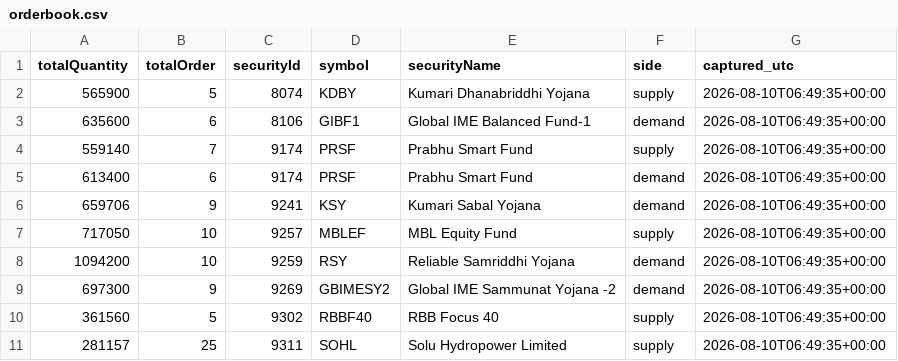
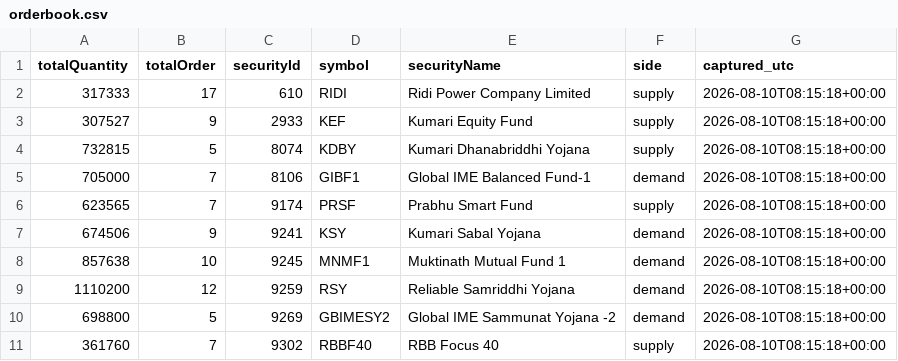
Before and after one commit to Aabaran7/nepse-forecast, a CSV file: data-mirror/orderbook/orderbook.csv, drawn as a sheet.

Commit message:
orderbook: 2026-08-10T08:15Z

```diff
--- a/data-mirror/orderbook/orderbook.csv
+++ b/data-mirror/orderbook/orderbook.csv
@@ -1,11 +1,11 @@
 totalQuantity,totalOrder,securityId,symbol,securityName,side,captured_utc
-565900,5,8074,KDBY,Kumari Dhanabriddhi Yojana,supply,2026-08-10T06:49:35+00:00
-635600,6,8106,GIBF1,Global IME Balanced Fund-1,demand,2026-08-10T06:49:35+00:00
-559140,7,9174,PRSF,Prabhu Smart Fund,supply,2026-08-10T06:49:35+00:00
-613400,6,9174,PRSF,Prabhu Smart Fund,demand,2026-08-10T06:49:35+00:00
-659706,9,9241,KSY,Kumari Sabal Yojana,demand,2026-08-10T06:49:35+00:00
-717050,10,9257,MBLEF,MBL Equity Fund,supply,2026-08-10T06:49:35+00:00
-1094200,10,9259,RSY,Reliable Samriddhi Yojana,demand,2026-08-10T06:49:35+00:00
-697300,9,9269,GBIMESY2,Global IME Sammunat Yojana -2,demand,2026-08-10T06:49:35+00:00
-361560,5,9302,RBBF40,RBB Focus 40,supply,2026-08-10T06:49:35+00:00
-281157,25,9311,SOHL,Solu Hydropower Limited,supply,2026-08-10T06:49:35+00:00
+317333,17,610,RIDI,Ridi Power Company Limited,supply,2026-08-10T08:15:18+00:00
+307527,9,2933,KEF,Kumari Equity Fund,supply,2026-08-10T08:15:18+00:00
+732815,5,8074,KDBY,Kumari Dhanabriddhi Yojana,supply,2026-08-10T08:15:18+00:00
+705000,7,8106,GIBF1,Global IME Balanced Fund-1,demand,2026-08-10T08:15:18+00:00
+623565,7,9174,PRSF,Prabhu Smart Fund,supply,2026-08-10T08:15:18+00:00
+674506,9,9241,KSY,Kumari Sabal Yojana,demand,2026-08-10T08:15:18+00:00
+857638,10,9245,MNMF1,Muktinath Mutual Fund 1,demand,2026-08-10T08:15:18+00:00
+1110200,12,9259,RSY,Reliable Samriddhi Yojana,demand,2026-08-10T08:15:18+00:00
+698800,5,9269,GBIMESY2,Global IME Sammunat Yojana -2,demand,2026-08-10T08:15:18+00:00
+361760,7,9302,RBBF40,RBB Focus 40,supply,2026-08-10T08:15:18+00:00
```
Also changed, not shown: 3 other files.
